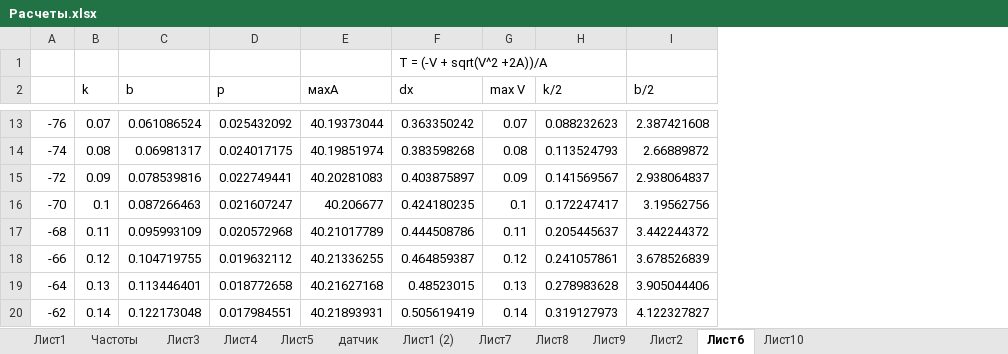
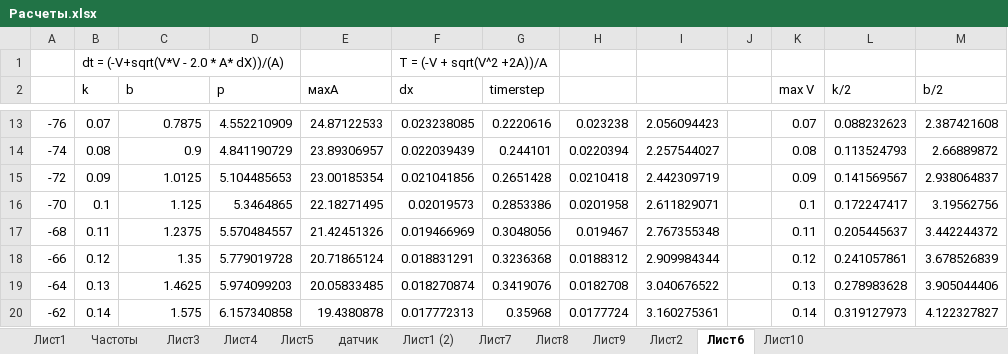
Before and after one commit to linscomt/astromonty, an Excel workbook: Расчеты.xlsx, sheet Лист6, drawn as a sheet; only a part is shown, gaps mark what is left out; values as stored, in another font and other column widths than the file's, no borders; charts and pictures and conditional formats not drawn; the diff covers the shown part only; the diff names each change by its address in the sheet, - before the commit and + after, or states it on an @@ line.

```diff
--- a/Расчеты.xlsx (sheet Лист6)
+++ b/Расчеты.xlsx (sheet Лист6)
+column G (timerstep), rows 13-20: 0.2220616 | 0.244101 | 0.2651428 | 0.2853386 | 0.3048056 | 0.3236368 | 0.3419076 | 0.35968
+column H, rows 13-20: 0.023238 | 0.0220394 | 0.0210418 | 0.0201958 | 0.019467 | 0.0188312 | 0.0182708 | 0.0177724
+column I, rows 13-20: 2.056094423 | 2.257544027 | 2.442309719 | 2.611829071 | 2.767355348 | 2.909984344 | 3.040676522 | 3.160275361
+column J, empty
-B1 (k): (empty)
+B1 (k): dt = (-V+sqrt(V*V - 2.0 * A* dX))/(A)
-C13 (b): 0.061086524
+C13 (b): 0.7875
-D13 (p): 0.025432092
+D13 (p): 4.552210909
-E13 (махA): 40.19373044
+E13 (махA): 24.87122533
-F13 (dx): 0.363350242
+F13 (dx): 0.023238085
-C14 (b): 0.06981317
+C14 (b): 0.9
-D14 (p): 0.024017175
+D14 (p): 4.841190729
-E14 (махA): 40.19851974
+E14 (махA): 23.89306957
-F14 (dx): 0.383598268
+F14 (dx): 0.022039439
-C15 (b): 0.078539816
+C15 (b): 1.0125
-D15 (p): 0.022749441
+D15 (p): 5.104485653
-E15 (махA): 40.20281083
+E15 (махA): 23.00185354
-F15 (dx): 0.403875897
+F15 (dx): 0.021041856
-C16 (b): 0.087266463
+C16 (b): 1.125
-D16 (p): 0.021607247
+D16 (p): 5.3464865
-E16 (махA): 40.206677
+E16 (махA): 22.18271495
-F16 (dx): 0.424180235
+F16 (dx): 0.02019573
-C17 (b): 0.095993109
+C17 (b): 1.2375
-D17 (p): 0.020572968
+D17 (p): 5.570484557
-E17 (махA): 40.21017789
+E17 (махA): 21.42451326
-F17 (dx): 0.444508786
+F17 (dx): 0.019466969
-C18 (b): 0.104719755
+C18 (b): 1.35
-D18 (p): 0.019632112
+D18 (p): 5.779019728
-E18 (махA): 40.21336255
+E18 (махA): 20.71865124
-F18 (dx): 0.464859387
+F18 (dx): 0.018831291
-C19 (b): 0.113446401
+C19 (b): 1.4625
-D19 (p): 0.018772658
+D19 (p): 5.974099203
-E19 (махA): 40.21627168
+E19 (махA): 20.05833485
-F19 (dx): 0.48523015
+F19 (dx): 0.018270874
-C20 (b): 0.122173048
+C20 (b): 1.575
-D20 (p): 0.017984551
+D20 (p): 6.157340858
-E20 (махA): 40.21893931
+E20 (махA): 19.4380878
-F20 (dx): 0.505619419
+F20 (dx): 0.017772313
```
Also changed, not shown: 870 edited cells elsewhere in this sheet, sheet Частоты, sheet Лист5, formulas that keep their value, charts or pictures.
